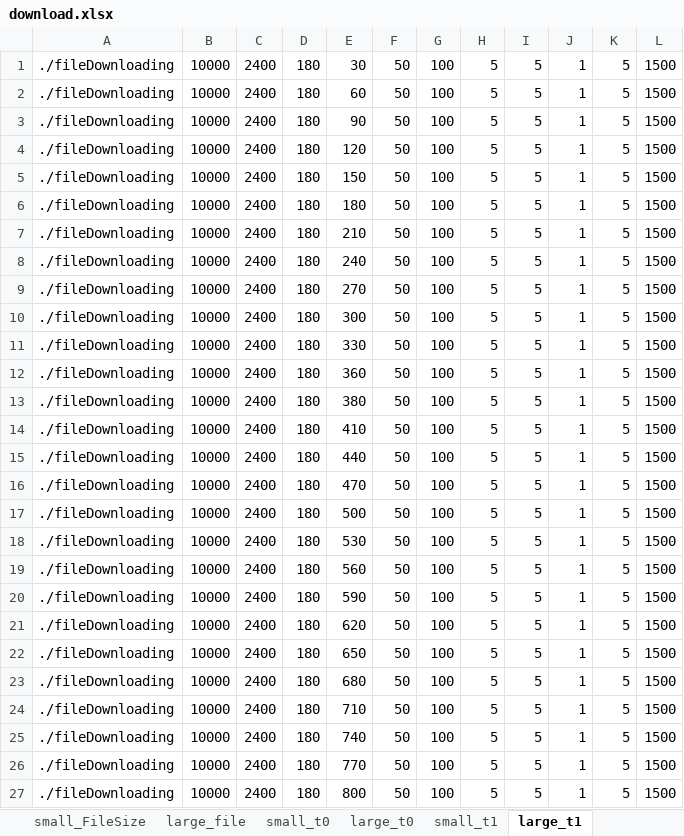
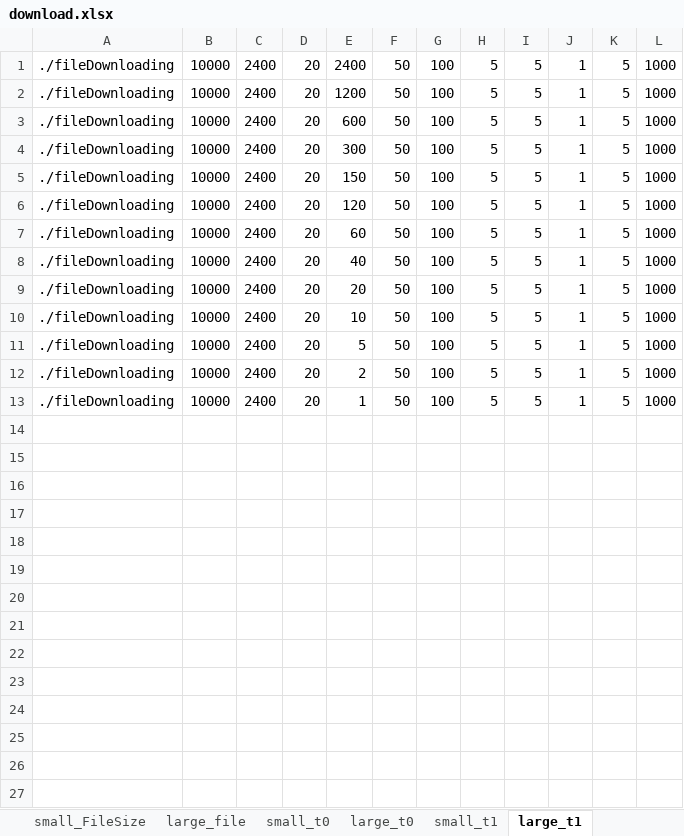
Before and after one commit to nuttuso14/WiFiBandwidthUncetianity, an Excel workbook: script/download.xlsx, sheet large_t1, drawn as a sheet; values as stored, in another font and other column widths than the file's, no borders; the diff names each change by its address in the sheet, - before the commit and + after, or states it on an @@ line.

```diff
--- a/script/download.xlsx (sheet large_t1)
+++ b/script/download.xlsx (sheet large_t1)
-D1:D13: 180
+D1:D13: 20
-E1: 30
+E1: 2400
-L1:L13: 1500
+L1:L13: 1000
-E2: 60
+E2: 1200
-E3: 90
+E3: 600
-E4: 120
+E4: 300
-E6: 180
+E6: 120
-E7: 210
+E7: 60
-E8: 240
+E8: 40
-E9: 270
+E9: 20
-E10: 300
+E10: 10
-E11: 330
+E11: 5
-E12: 360
+E12: 2
-E13: 380
+E13: 1
-row 14: ./fileDownloading | 10000 | 2400 | 180 | 410 | 50 | 100 | 5 | 5 | 1 | 5 | 1500
-row 15: ./fileDownloading | 10000 | 2400 | 180 | 440 | 50 | 100 | 5 | 5 | 1 | 5 | 1500
-row 16: ./fileDownloading | 10000 | 2400 | 180 | 470 | 50 | 100 | 5 | 5 | 1 | 5 | 1500
-row 17: ./fileDownloading | 10000 | 2400 | 180 | 500 | 50 | 100 | 5 | 5 | 1 | 5 | 1500
-row 18: ./fileDownloading | 10000 | 2400 | 180 | 530 | 50 | 100 | 5 | 5 | 1 | 5 | 1500
-row 19: ./fileDownloading | 10000 | 2400 | 180 | 560 | 50 | 100 | 5 | 5 | 1 | 5 | 1500
-row 20: ./fileDownloading | 10000 | 2400 | 180 | 590 | 50 | 100 | 5 | 5 | 1 | 5 | 1500
-row 21: ./fileDownloading | 10000 | 2400 | 180 | 620 | 50 | 100 | 5 | 5 | 1 | 5 | 1500
-row 22: ./fileDownloading | 10000 | 2400 | 180 | 650 | 50 | 100 | 5 | 5 | 1 | 5 | 1500
-row 23: ./fileDownloading | 10000 | 2400 | 180 | 680 | 50 | 100 | 5 | 5 | 1 | 5 | 1500
-row 24: ./fileDownloading | 10000 | 2400 | 180 | 710 | 50 | 100 | 5 | 5 | 1 | 5 | 1500
-row 25: ./fileDownloading | 10000 | 2400 | 180 | 740 | 50 | 100 | 5 | 5 | 1 | 5 | 1500
-row 26: ./fileDownloading | 10000 | 2400 | 180 | 770 | 50 | 100 | 5 | 5 | 1 | 5 | 1500
-row 27: ./fileDownloading | 10000 | 2400 | 180 | 800 | 50 | 100 | 5 | 5 | 1 | 5 | 1500
```
Also changed, not shown: sheet small_t1, sheet large_t0, sheet small_t0, result/filedownload.xlsx, 20 other files.
